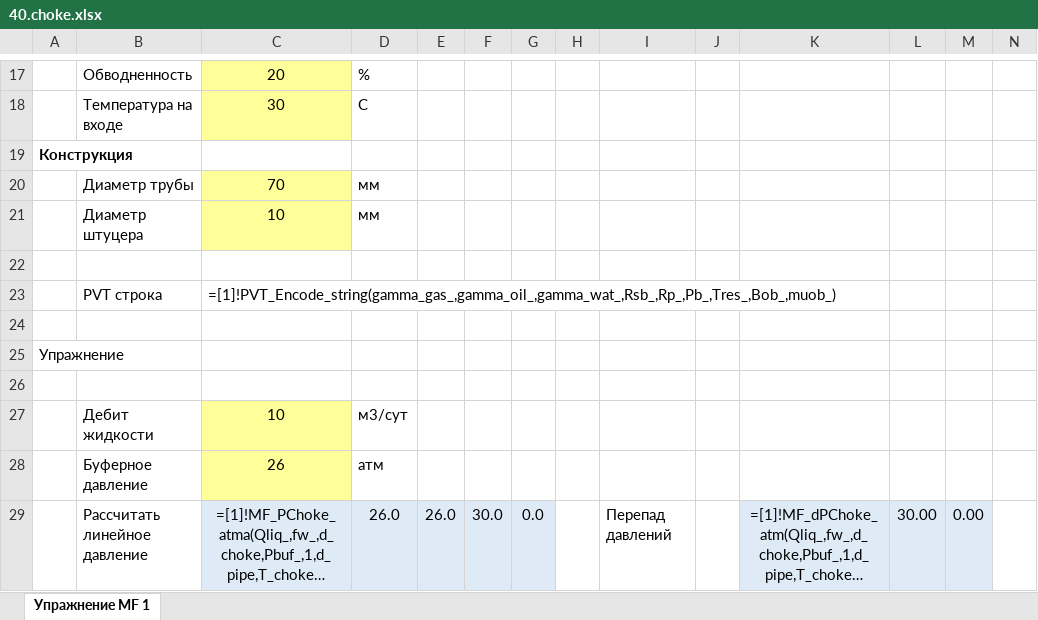
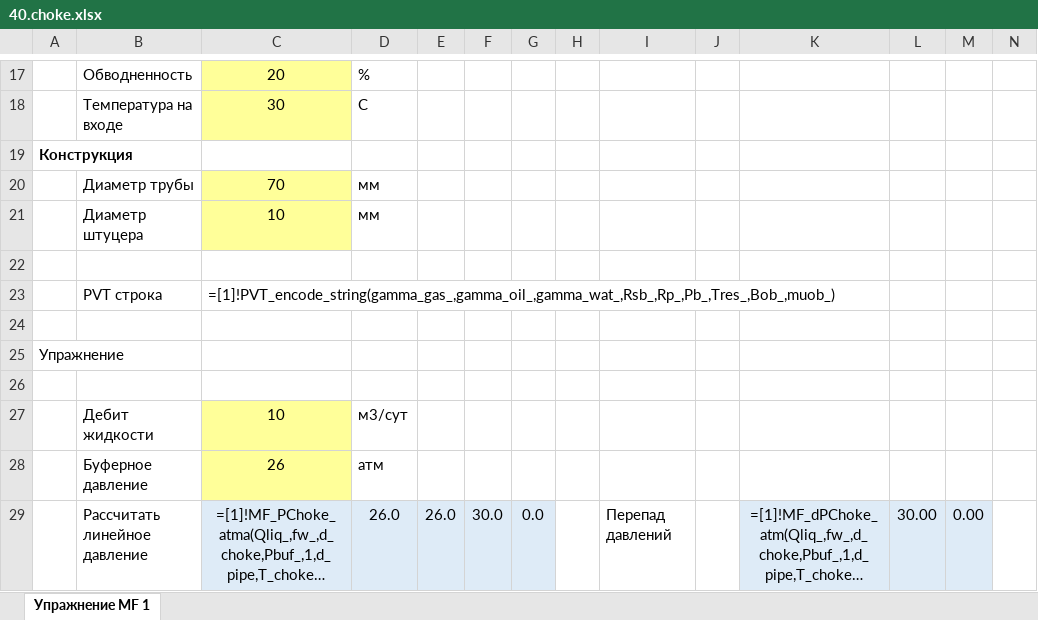
Before and after one commit to unifloc/unifloc_vba, an Excel workbook: excercises/excercises/40.choke.xlsx, sheet Упражнение MF 1, drawn as a sheet; only a part is shown, gaps mark what is left out; long unchanged cells end in …; values as stored, in another font and other column widths than the file's, no borders; formulas are shown in place of their values; charts and pictures not drawn; the diff names each change by its address in the sheet, - before the commit and + after, or states it on an @@ line.

```diff
--- a/excercises/excercises/40.choke.xlsx (sheet Упражнение MF 1)
+++ b/excercises/excercises/40.choke.xlsx (sheet Упражнение MF 1)
-C23: =[1]!PVT_Encode_string(gamma_gas_,gamma_oil_,gamma_wat_,Rsb_,Rp_,Pb_,Tres_,Bob_,muob_)
+C23: =[1]!PVT_encode_string(gamma_gas_,gamma_oil_,gamma_wat_,Rsb_,Rp_,Pb_,Tres_,Bob_,muob_)
```
Also changed, not shown: excercises/excercises/10.PVT.xlsx, excercises/excercises/20.IPR.xlsx, 32 other files.
